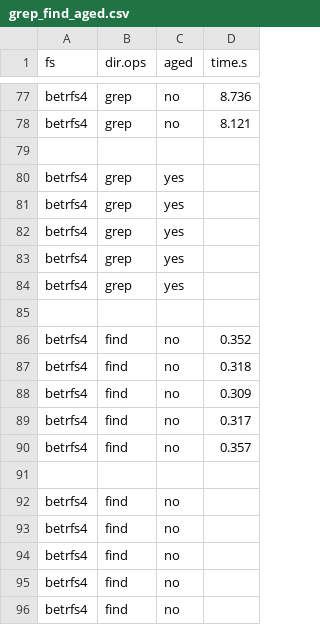
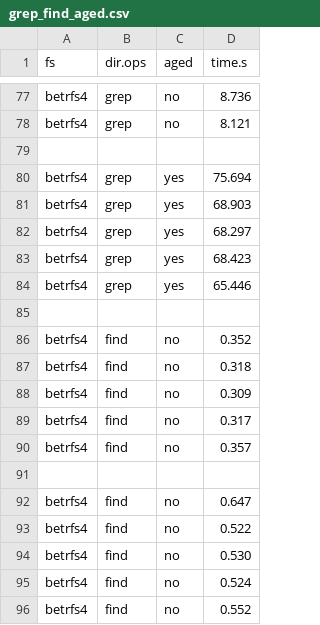
Before and after one commit to zhanyang/dissertation, a CSV file: data/raw/grep_find_aged.csv, drawn as a sheet; only a part is shown, gaps mark what is left out.

Commit message:
B4 grep find aged

```diff
--- a/data/raw/grep_find_aged.csv
+++ b/data/raw/grep_find_aged.csv
@@ -79,7 +79,7 @@ betrfs4, grep, no, 8.121
 
-betrfs4, grep, yes,
-betrfs4, grep, yes,
-betrfs4, grep, yes,
-betrfs4, grep, yes,
-betrfs4, grep, yes,
+betrfs4, grep, yes, 75.694
+betrfs4, grep, yes, 68.903
+betrfs4, grep, yes, 68.297
+betrfs4, grep, yes, 68.423
+betrfs4, grep, yes, 65.446
 
@@ -91,6 +91,6 @@ betrfs4, find, no, 0.357
 
-betrfs4, find, no,
-betrfs4, find, no,
-betrfs4, find, no,
-betrfs4, find, no,
-betrfs4, find, no,
+betrfs4, find, no, 0.647
+betrfs4, find, no, 0.522
+betrfs4, find, no, 0.530
+betrfs4, find, no, 0.524
+betrfs4, find, no, 0.552
```
Also changed, not shown: data/grep_find_aged.csv.
